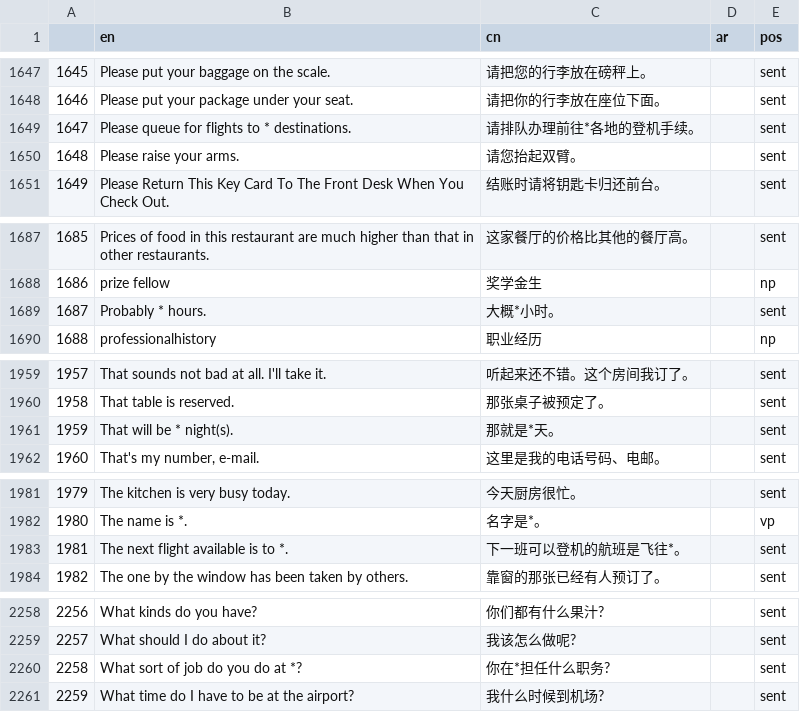
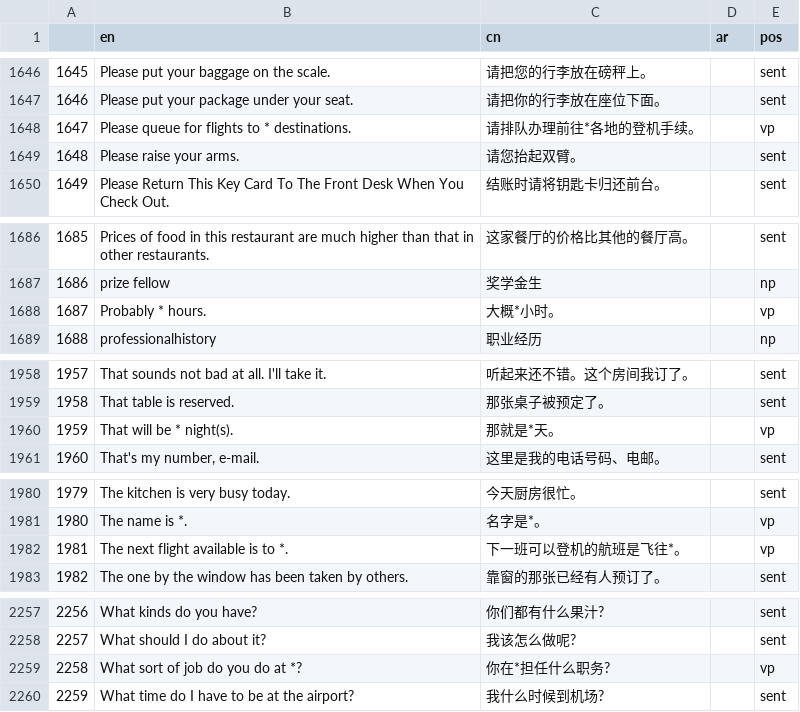
Before and after one commit to jihjihk/qutr, a CSV file: backend/db0328/cleaned0410.csv, drawn as a sheet; only a part is shown, gaps mark what is left out; the diff covers the shown part only.

```diff
--- a/backend/db0328/cleaned0410.csv
+++ b/backend/db0328/cleaned0410.csv
@@ -1648,3 +1647,3 @@
 1646,Please put your package under your seat.,请把你的行李放在座位下面。,,sent
-1647,Please queue for flights to * destinations.,请排队办理前往*各地的登机手续。,,sent
+1647,Please queue for flights to * destinations.,请排队办理前往*各地的登机手续。,,vp
 1648,Please raise your arms.,请您抬起双臂。,,sent
@@ -1688,3 +1687,3 @@
 1686,prize fellow,奖学金生,,np
-1687,Probably * hours.,大概*小时。,,sent
+1687,Probably * hours.,大概*小时。,,vp
 1688,professionalhistory,职业经历,,np
@@ -1960,3 +1959,3 @@
 1958,That table is reserved.,那张桌子被预定了。,,sent
-1959,That will be * night(s).,那就是*天。,,sent
+1959,That will be * night(s).,那就是*天。,,vp
 1960,"That's my number, e-mail.",这里是我的电话号码、电邮。,,sent
@@ -1982,3 +1981,3 @@
 1980,The name is *.,名字是*。,,vp
-1981,The next flight available is to *.,下一班可以登机的航班是飞往*。,,sent
+1981,The next flight available is to *.,下一班可以登机的航班是飞往*。,,vp
 1982,The one by the window has been taken by others.,靠窗的那张已经有人预订了。,,sent
@@ -2259,3 +2258,3 @@
 2257,What should I do about it?,我该怎么做呢?,,sent
-2258,What sort of job do you do at *?,你在*担任什么职务?,,sent
+2258,What sort of job do you do at *?,你在*担任什么职务?,,vp
 2259,What time do I have to be at the airport?,我什么时候到机场?,,sent
```
Also changed, not shown: 1 added row, 3 removed rows and 15 edited cells elsewhere in this file, 8 other files.
